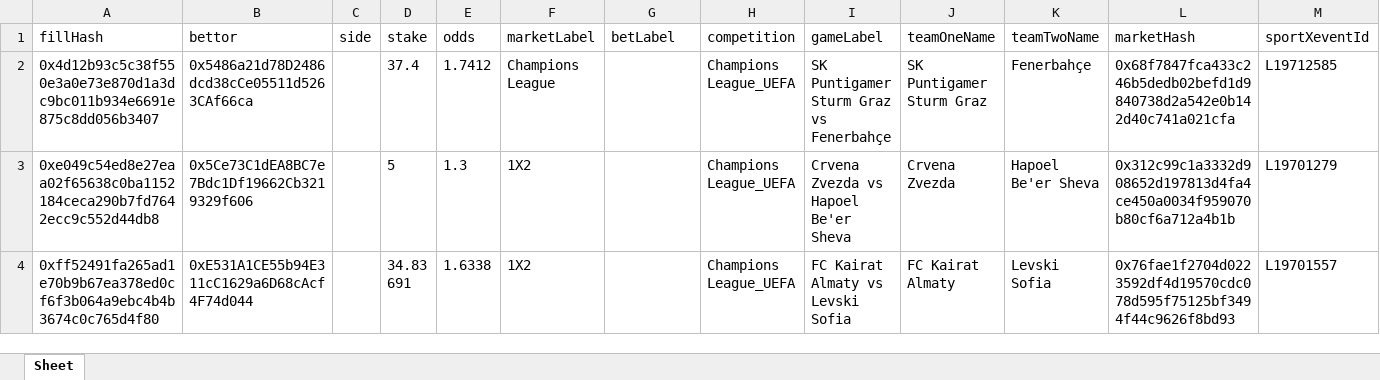
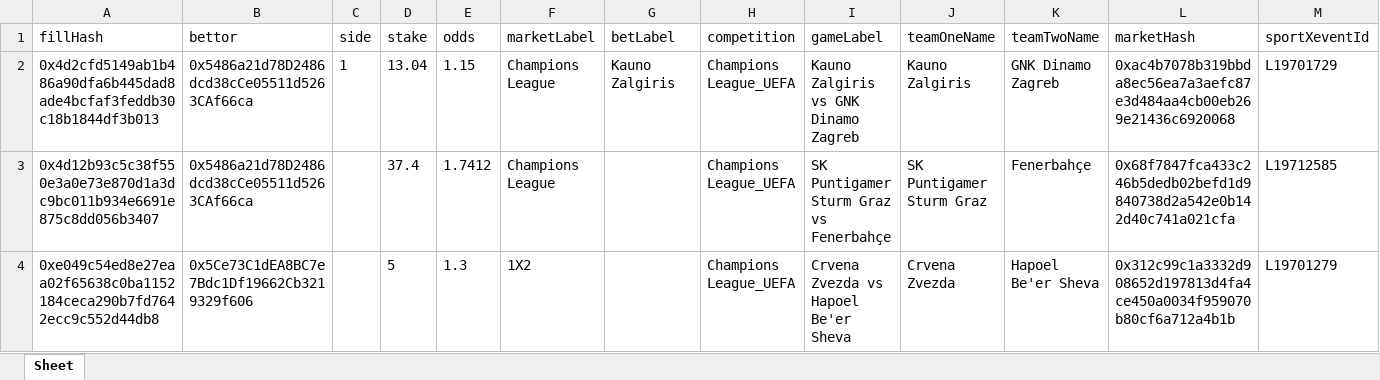
Before and after one commit to aimidas1/transactions_sxbet, an Excel workbook: data/sxbet/ligas/Champions League_UEFA/trades.xlsx, sheet Sheet, drawn as a sheet; only a part is shown; the shorter side is filled out with more unchanged rows; values as stored, in another font and other column widths than the file's, no borders; rows hold the shown columns only; the diff names each change by its address in the sheet, - before the commit and + after, or states it on an @@ line.

Commit message:
Update soccer trades 2026-08-06 05:01:30 UTC

```diff
--- a/data/sxbet/ligas/Champions League_UEFA/trades.xlsx (sheet Sheet)
+++ b/data/sxbet/ligas/Champions League_UEFA/trades.xlsx (sheet Sheet)
+row 2: 0x4d2cfd5149ab1b486a90dfa6b445dad8ade4bcfaf3feddb30c18b1844df3b013 | 0x5486a21d78D2486dcd38cCe05511d5263CAf66ca | 1 | 13.04 | 1.15 | Champions League | Kauno Zalgiris | Champions League_UEFA | Kauno Zalgiris vs GNK Dinamo Zagreb | Kauno Zalgiris | GNK Dinamo Zagreb | 0xac4b7078b319bbda8ec56ea7a3aefc87e3d484aa4cb00eb269e21436c6920068 | L19701729
```
Also changed, not shown: data/sxbet/ligas/Europa League_UEFA/trades.xlsx, data/sxbet/ligas/K2-League/trades.xlsx, 11 other files.
